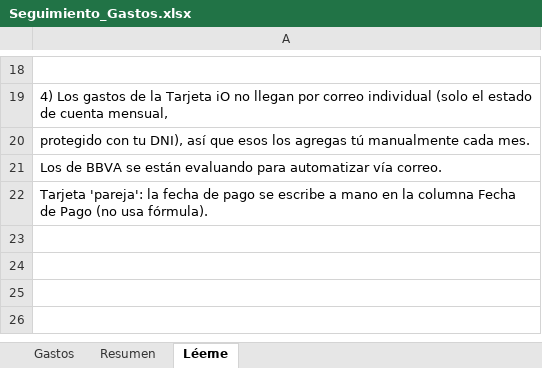
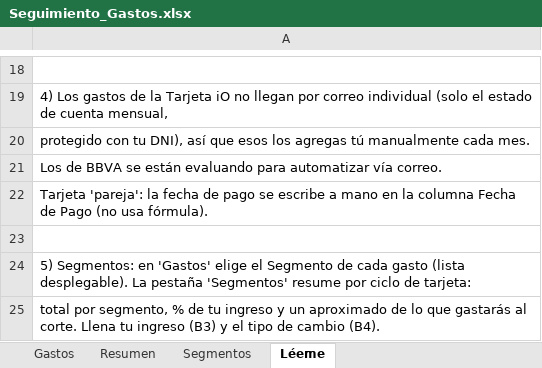
Before and after one commit to zr5237472-sketch/Fabrizzio, an Excel workbook: Seguimiento_Gastos.xlsx, sheet Léeme, drawn as a sheet; only a part is shown, gaps mark what is left out; values as stored, in another font and other column widths than the file's, no borders; the diff names each change by its address in the sheet, - before the commit and + after, or states it on an @@ line.

```diff
--- a/Seguimiento_Gastos.xlsx (sheet Léeme)
+++ b/Seguimiento_Gastos.xlsx (sheet Léeme)
+sheet tab: Segmentos
+row 23: (empty)
+row 24: 5) Segmentos: en 'Gastos' elige el Segmento de cada gasto (lista desplegable). La pestaña 'Segmentos' resume por ciclo de tarjeta:
+row 25: total por segmento, % de tu ingreso y un aproximado de lo que gastarás al corte. Llena tu ingreso (B3) y el tipo de cambio (B4).
```
Also changed, not shown: sheet Gastos.
